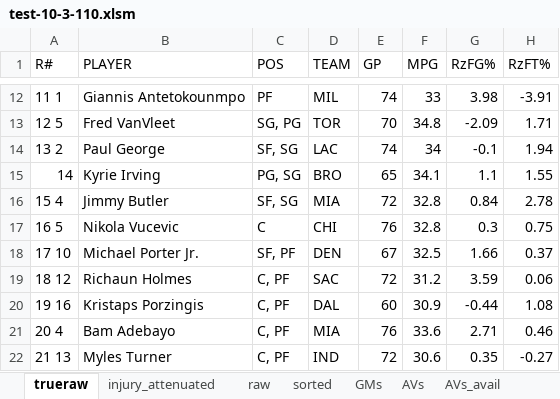
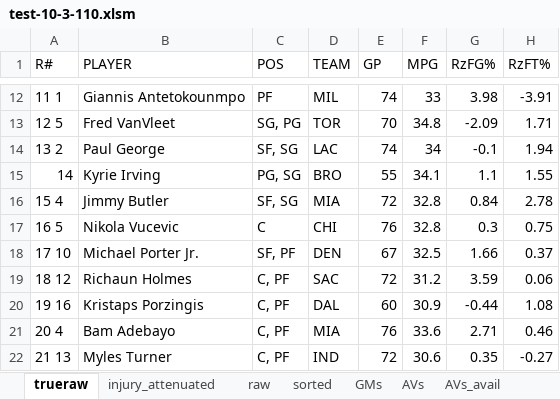
Before and after one commit to robgarbanati/fbb, an Excel workbook: draft/test-10-3-110.xlsm, sheet trueraw, drawn as a sheet; only a part is shown, gaps mark what is left out; values as stored, in another font and other column widths than the file's, no borders; conditional formats not drawn; the diff names each change by its address in the sheet, - before the commit and + after, or states it on an @@ line.

```diff
--- a/draft/test-10-3-110.xlsm (sheet trueraw)
+++ b/draft/test-10-3-110.xlsm (sheet trueraw)
-E15 (GP): 65
+E15 (GP): 55
```
Also changed, not shown: sheet AVs_avail, sheet AVs, sheet auction in, sheet sorted, sheet GMs, sheet raw, 1 more sheet, formulas that keep their value, 7 other files.
